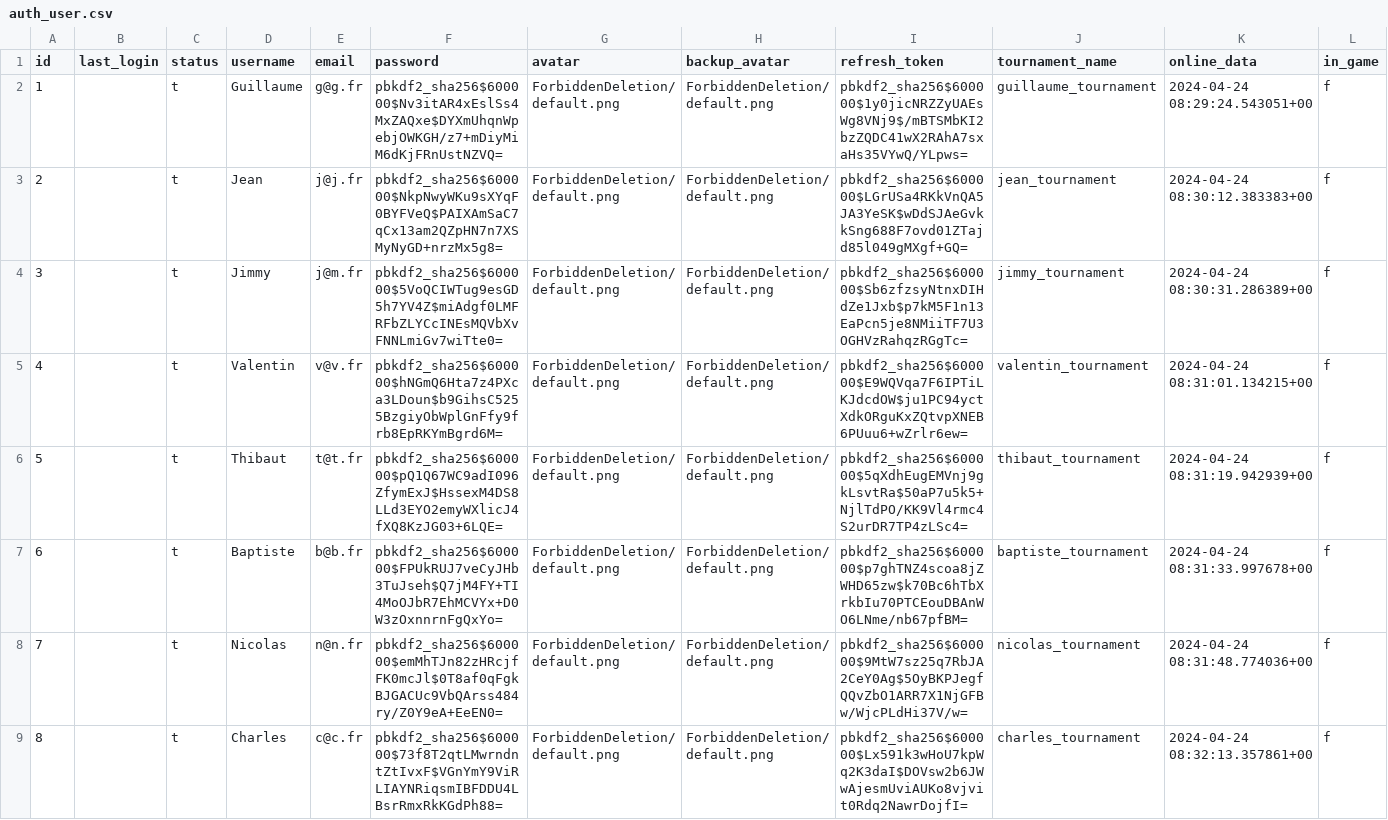
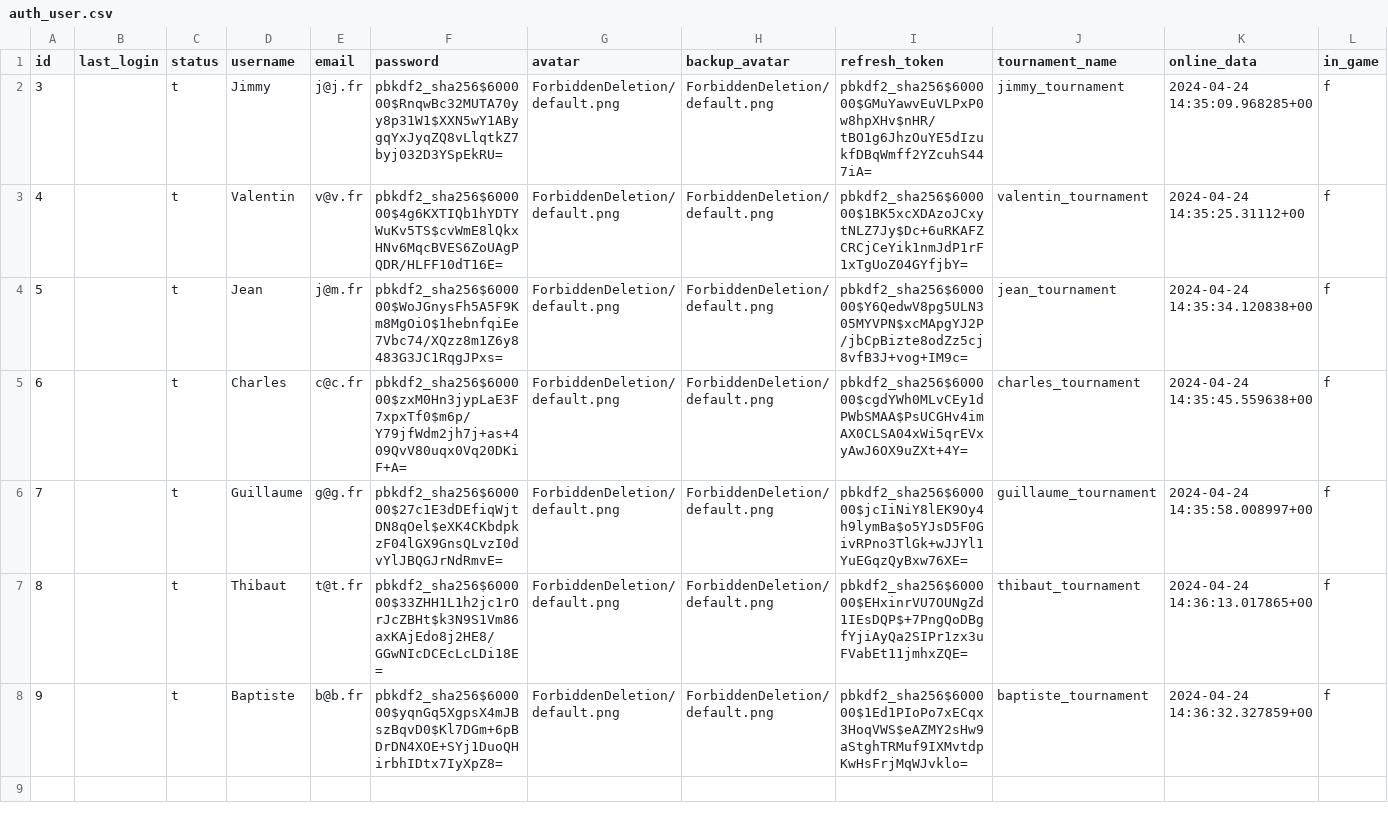
Before and after one commit to DoubleV37/ft_transcendence, a CSV file: testing_db/game_db/auth_user.csv, drawn as a sheet; removed rows and columns are numbered as before the commit, all else as after; the diff names each change by its address in the sheet, - before the commit and + after, or states it on an @@ line.

```diff
--- a/testing_db/game_db/auth_user.csv
+++ b/testing_db/game_db/auth_user.csv
-row 2: 1 |  | t | Guillaume | g@g.fr | pbkdf2_sha256$600000$Nv3itAR4xEslSs4MxZAQxe$DYXmUhqnWpebjOWKGH/z7+mDiyMiM6dKjFRnUstNZVQ= | ForbiddenDeletion/default.png | ForbiddenDeletion/default.png | pbkdf2_sha256$600000$1y0jicNRZZyUAEsWg8VNj9$/mBTSMbKI2bzZQDC41wX2RAhA7sxaHs35VYwQ/YLpws= | guillaume_tournament | 2024-04-24 08:29:24.543051+00 | f
-row 3: 2 |  | t | Jean | j@j.fr | pbkdf2_sha256$600000$NkpNwyWKu9sXYqF0BYFVeQ$PAIXAmSaC7qCx13am2QZpHN7n7XSMyNyGD+nrzMx5g8= | ForbiddenDeletion/default.png | ForbiddenDeletion/default.png | pbkdf2_sha256$600000$LGrUSa4RKkVnQA5JA3YeSK$wDdSJAeGvkkSng688F7ovd01ZTajd85l049gMXgf+GQ= | jean_tournament | 2024-04-24 08:30:12.383383+00 | f
-E2 (email): j@m.fr
+E2 (email): j@j.fr
-F2 (password): pbkdf2_sha256$600000$5VoQCIWTug9esGD5h7YV4Z$miAdgf0LMFRFbZLYCcINEsMQVbXvFNNLmiGv7wiTte0=
+F2 (password): pbkdf2_sha256$600000$RnqwBc32MUTA70yy8p31W1$XXN5wY1ABygqYxJyqZQ8vLlqtkZ7byj032D3YSpEkRU=
-I2 (refresh_token): pbkdf2_sha256$600000$Sb6zfzsyNtnxDIHdZe1Jxb$p7kM5F1n13EaPcn5je8NMiiTF7U3OGHVzRahqzRGgTc=
+I2 (refresh_token): pbkdf2_sha256$600000$GMuYawvEuVLPxP0w8hpXHv$nHR/tBO1g6JhzOuYE5dIzukfDBqWmff2YZcuhS447iA=
-K2 (online_data): 2024-04-24 08:30:31.286389+00
+K2 (online_data): 2024-04-24 14:35:09.968285+00
-F3 (password): pbkdf2_sha256$600000$hNGmQ6Hta7z4PXca3LDoun$b9GihsC5255BzgiyObWplGnFfy9frb8EpRKYmBgrd6M=
+F3 (password): pbkdf2_sha256$600000$4g6KXTIQb1hYDTYWuKv5TS$cvWmE8lQkxHNv6MqcBVES6ZoUAgPQDR/HLFF10dT16E=
-I3 (refresh_token): pbkdf2_sha256$600000$E9WQVqa7F6IPTiLKJdcdOW$ju1PC94yctXdkORguKxZQtvpXNEB6PUuu6+wZrlr6ew=
+I3 (refresh_token): pbkdf2_sha256$600000$1BK5xcXDAzoJCxytNLZ7Jy$Dc+6uRKAFZCRCjCeYik1nmJdP1rF1xTgUoZ04GYfjbY=
-K3 (online_data): 2024-04-24 08:31:01.134215+00
+K3 (online_data): 2024-04-24 14:35:25.31112+00
+row 4: 5 |  | t | Jean | j@m.fr | pbkdf2_sha256$600000$WoJGnysFh5A5F9Km8MgOiO$1hebnfqiEe7Vbc74/XQzz8m1Z6y8483G3JC1RqgJPxs= | ForbiddenDeletion/default.png | ForbiddenDeletion/default.png | pbkdf2_sha256$600000$Y6QedwV8pg5ULN305MYVPN$xcMApgYJ2P/jbCpBizte8odZz5cj8vfB3J+vog+IM9c= | jean_tournament | 2024-04-24 14:35:34.120838+00 | f
+row 5: 6 |  | t | Charles | c@c.fr | pbkdf2_sha256$600000$zxM0Hn3jypLaE3F7xpxTf0$m6p/Y79jfWdm2jh7j+as+409QvV80uqx0Vq20DKiF+A= | ForbiddenDeletion/default.png | ForbiddenDeletion/default.png | pbkdf2_sha256$600000$cgdYWh0MLvCEy1dPWbSMAA$PsUCGHv4imAX0CLSA04xWi5qrEVxyAwJ6OX9uZXt+4Y= | charles_tournament | 2024-04-24 14:35:45.559638+00 | f
+row 6: 7 |  | t | Guillaume | g@g.fr | pbkdf2_sha256$600000$27c1E3dDEfiqWjtDN8qOel$eXK4CKbdpkzF04lGX9GnsQLvzI0dvYlJBQGJrNdRmvE= | ForbiddenDeletion/default.png | ForbiddenDeletion/default.png | pbkdf2_sha256$600000$jcIiNiY8lEK9Oy4h9lymBa$o5YJsD5F0GivRPno3TlGk+wJJYl1YuEGqzQyBxw76XE= | guillaume_tournament | 2024-04-24 14:35:58.008997+00 | f
@@ column A (id) renumbered between rows 7 and 8 @@
-F7 (password): pbkdf2_sha256$600000$pQ1Q67WC9adI096ZfymExJ$HssexM4DS8LLd3EYO2emyWXlicJ4fXQ8KzJG03+6LQE=
+F7 (password): pbkdf2_sha256$600000$33ZHH1L1h2jc1rOrJcZBHt$k3N9S1Vm86axKAjEdo8j2HE8/GGwNIcDCEcLcLDi18E=
-I7 (refresh_token): pbkdf2_sha256$600000$5qXdhEugEMVnj9gkLsvtRa$50aP7u5k5+NjlTdPO/KK9Vl4rmc4S2urDR7TP4zLSc4=
+I7 (refresh_token): pbkdf2_sha256$600000$EHxinrVU7OUNgZd1IEsDQP$+7PngQoDBgfYjiAyQa2SIPr1zx3uFVabEt11jmhxZQE=
-K7 (online_data): 2024-04-24 08:31:19.942939+00
+K7 (online_data): 2024-04-24 14:36:13.017865+00
-F8 (password): pbkdf2_sha256$600000$FPUkRUJ7veCyJHb3TuJseh$Q7jM4FY+TI4MoOJbR7EhMCVYx+D0W3zOxnnrnFgQxYo=
+F8 (password): pbkdf2_sha256$600000$yqnGq5XgpsX4mJBszBqvD0$Kl7DGm+6pBDrDN4XOE+SYj1DuoQHirbhIDtx7IyXpZ8=
-I8 (refresh_token): pbkdf2_sha256$600000$p7ghTNZ4scoa8jZWHD65zw$k70Bc6hTbXrkbIu70PTCEouDBAnWO6LNme/nb67pfBM=
+I8 (refresh_token): pbkdf2_sha256$600000$1Ed1PIoPo7xECqx3HoqVWS$eAZMY2sHw9aStghTRMuf9IXMvtdpKwHsFrjMqWJvklo=
-K8 (online_data): 2024-04-24 08:31:33.997678+00
+K8 (online_data): 2024-04-24 14:36:32.327859+00
-row 8: 7 |  | t | Nicolas | n@n.fr | pbkdf2_sha256$600000$emMhTJn82zHRcjfFK0mcJl$0T8af0qFgkBJGACUc9VbQArss484ry/Z0Y9eA+EeEN0= | ForbiddenDeletion/default.png | ForbiddenDeletion/default.png | pbkdf2_sha256$600000$9MtW7sz25q7RbJA2CeY0Ag$5OyBKPJegfQQvZbO1ARR7X1NjGFBw/WjcPLdHi37V/w= | nicolas_tournament | 2024-04-24 08:31:48.774036+00 | f
-row 9: 8 |  | t | Charles | c@c.fr | pbkdf2_sha256$600000$73f8T2qtLMwrndntZtIvxF$VGnYmY9ViRLIAYNRiqsmIBFDDU4LBsrRmxRkKGdPh88= | ForbiddenDeletion/default.png | ForbiddenDeletion/default.png | pbkdf2_sha256$600000$Lx591k3wHoU7kpWq2K3daI$DOVsw2b6JWwAjesmUviAUKo8vjvit0Rdq2NawrDojfI= | charles_tournament | 2024-04-24 08:32:13.357861+00 | f
```
Also changed, not shown: 1 other file.
